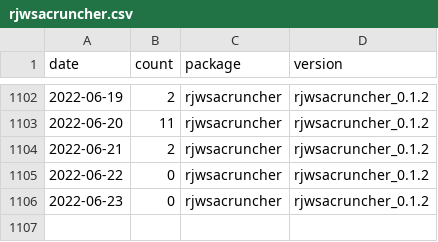
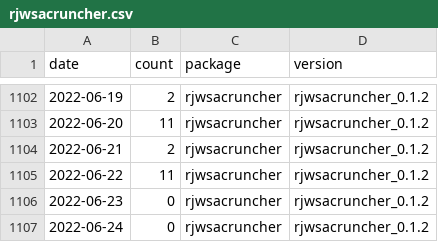
Before and after one commit to AQLT/rjd_downloads, a CSV file: data/full_table/rjwsacruncher.csv, drawn as a sheet; only a part is shown, gaps mark what is left out.

```diff
--- a/data/full_table/rjwsacruncher.csv
+++ b/data/full_table/rjwsacruncher.csv
@@ -1104,3 +1104,4 @@
 2022-06-21,2,"rjwsacruncher","rjwsacruncher_0.1.2"
-2022-06-22,0,"rjwsacruncher","rjwsacruncher_0.1.2"
+2022-06-22,11,"rjwsacruncher","rjwsacruncher_0.1.2"
 2022-06-23,0,"rjwsacruncher","rjwsacruncher_0.1.2"
+2022-06-24,0,"rjwsacruncher","rjwsacruncher_0.1.2"
```
Also changed, not shown: data/full_table/RJDemetra.csv, data/full_table/ggdemetra.csv, 7 other files.
